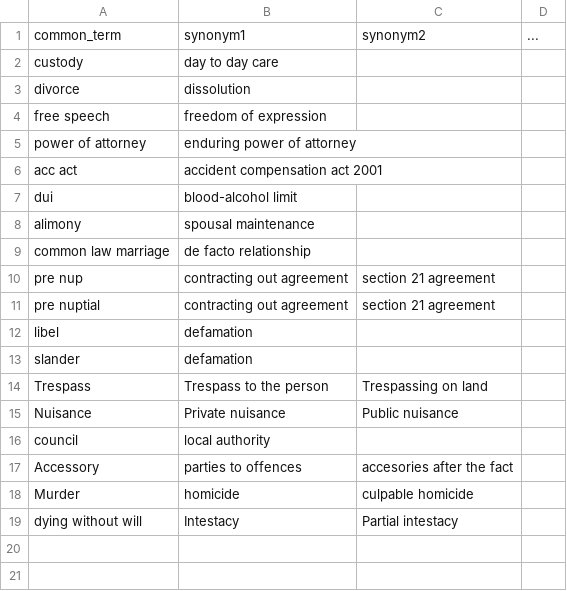
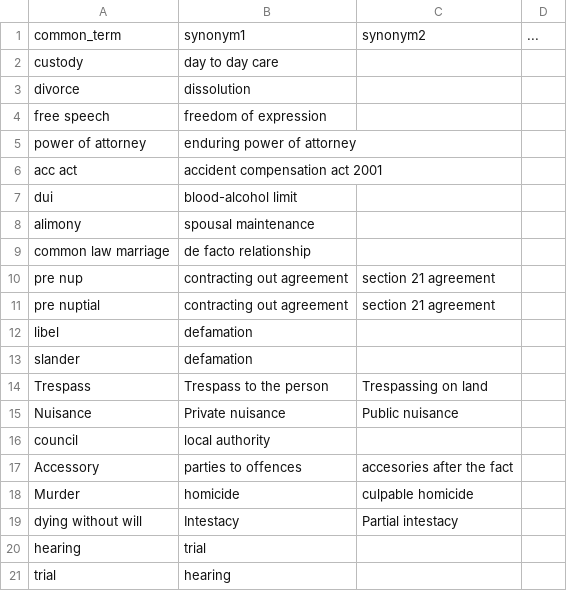
Before and after one commit to BenRauzi/openlawnz-search, a CSV file: domain/legal_term_mapping/synonyms.csv, drawn as a sheet.

Commit message:
Update synonyms.csv

```diff
--- a/domain/legal_term_mapping/synonyms.csv
+++ b/domain/legal_term_mapping/synonyms.csv
@@ -19 +19,3 @@ Murder,homicide,culpable homicide,
 dying without will,Intestacy,Partial intestacy,
+hearing,trial,,
+trial,hearing,,
```
